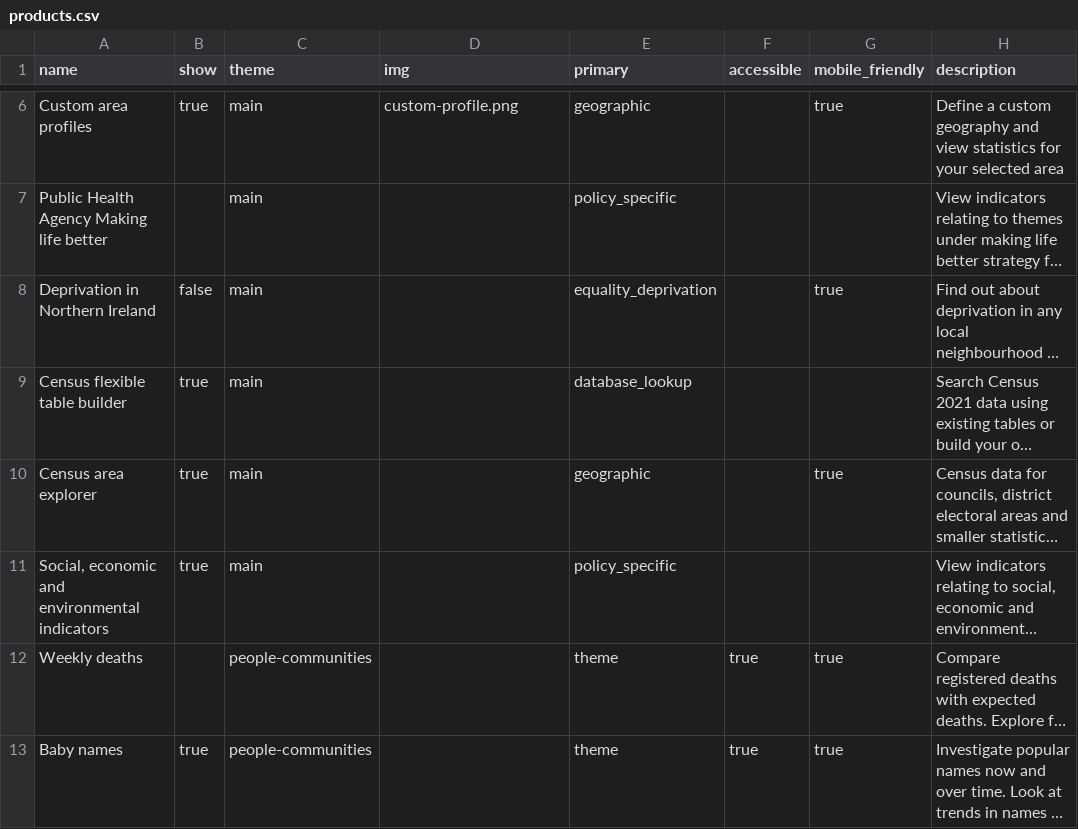
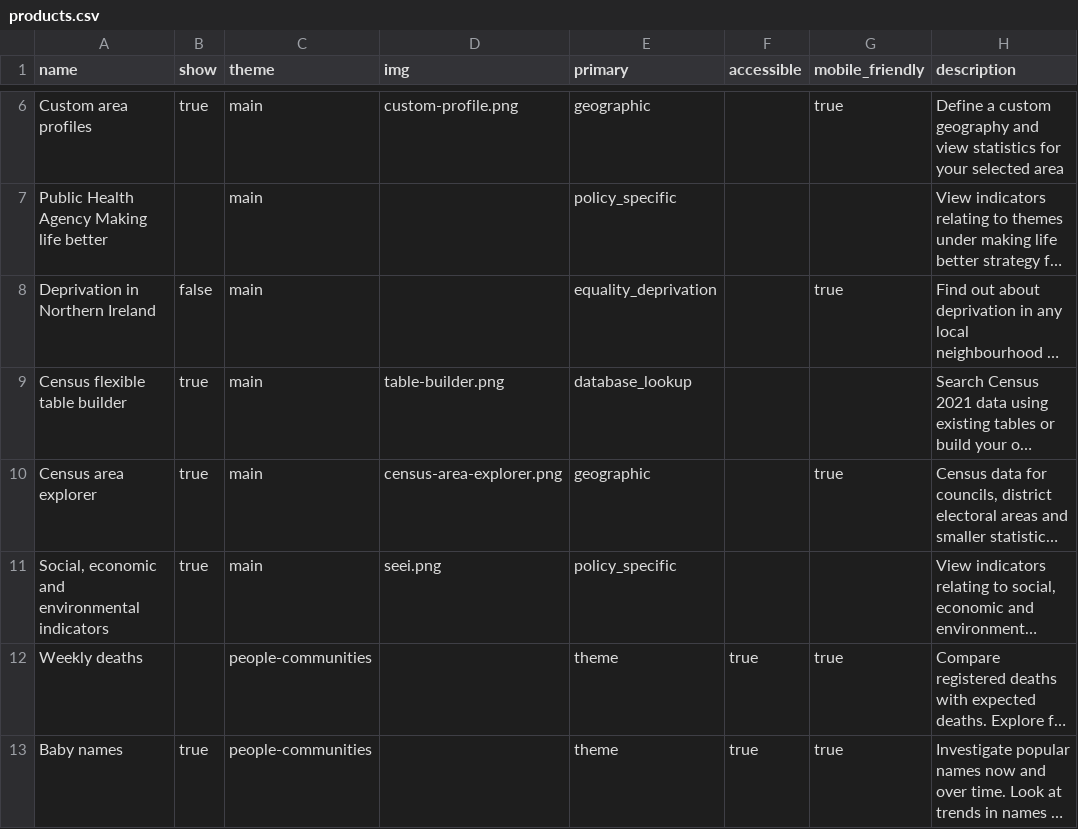
Before and after one commit to NISRA-Tech-Lab/explore-homepage, a CSV file: public/data/products.csv, drawn as a sheet; only a part is shown, gaps mark what is left out; long unchanged cells end in …; the diff names each change by its address in the sheet, - before the commit and + after, or states it on an @@ line.

```diff
--- a/public/data/products.csv
+++ b/public/data/products.csv
-D9 (img): (empty)
+D9 (img): table-builder.png
-D10 (img): (empty)
+D10 (img): census-area-explorer.png
-D11 (img): (empty)
+D11 (img): seei.png
```
Also changed, not shown: 3 other files.
